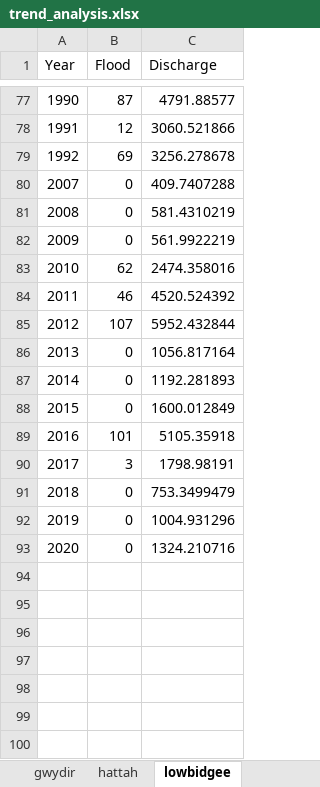
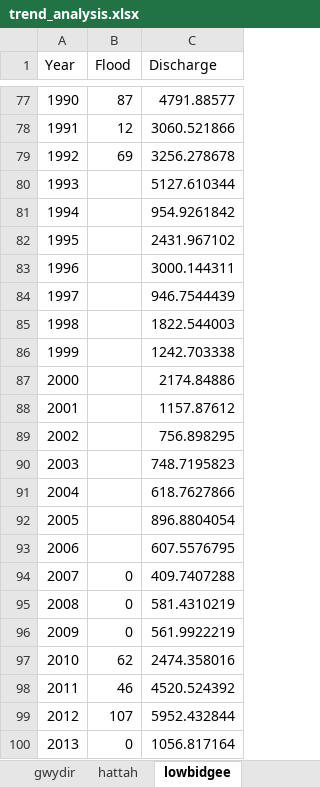
Before and after one commit to dlanceman/cumbung_assessment, an Excel workbook: raw/trend_analysis.xlsx, sheet lowbidgee, drawn as a sheet; only a part is shown, gaps mark what is left out; the shorter side is filled out with more unchanged rows; values as stored, in another font and other column widths than the file's, no borders; the diff names each change by its address in the sheet, - before the commit and + after, or states it on an @@ line.

```diff
--- a/raw/trend_analysis.xlsx (sheet lowbidgee)
+++ b/raw/trend_analysis.xlsx (sheet lowbidgee)
+row 80: 1993 |  | 5127.610344
+row 81: 1994 |  | 954.9261842
+row 82: 1995 |  | 2431.967102
+row 83: 1996 |  | 3000.144311
+row 84: 1997 |  | 946.7544439
+row 85: 1998 |  | 1822.544003
+row 86: 1999 |  | 1242.703338
+row 87: 2000 |  | 2174.84886
+row 88: 2001 |  | 1157.87612
+row 89: 2002 |  | 756.898295
+row 90: 2003 |  | 748.7195823
+row 91: 2004 |  | 618.7627866
+row 92: 2005 |  | 896.8804054
+row 93: 2006 |  | 607.5576795
```
Also changed, not shown: sheet cumbung, sheet gwydir, sheet macquarie, sheet yantabulla, sheet booligal, formulas that keep their value, charts or pictures, raw/Wetland_vege_summs_newboundary.xlsx, raw/flows_floods_15yrcomparison.xlsx, 21 other files.
